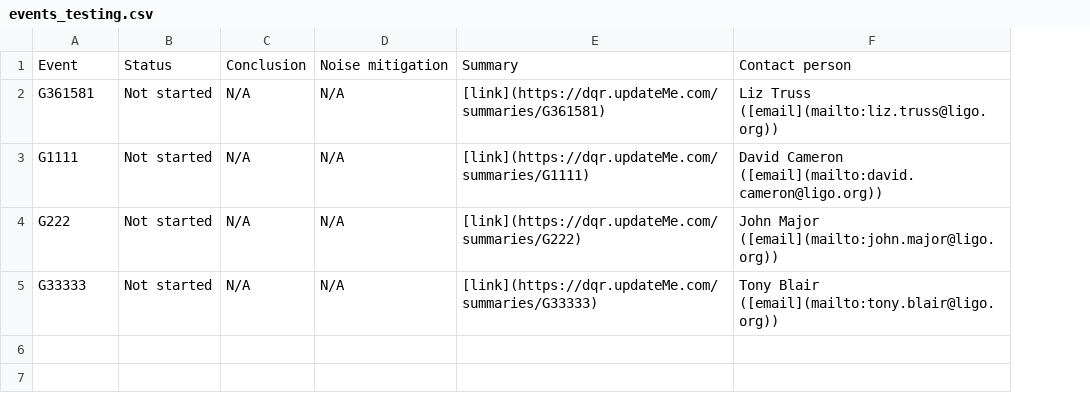
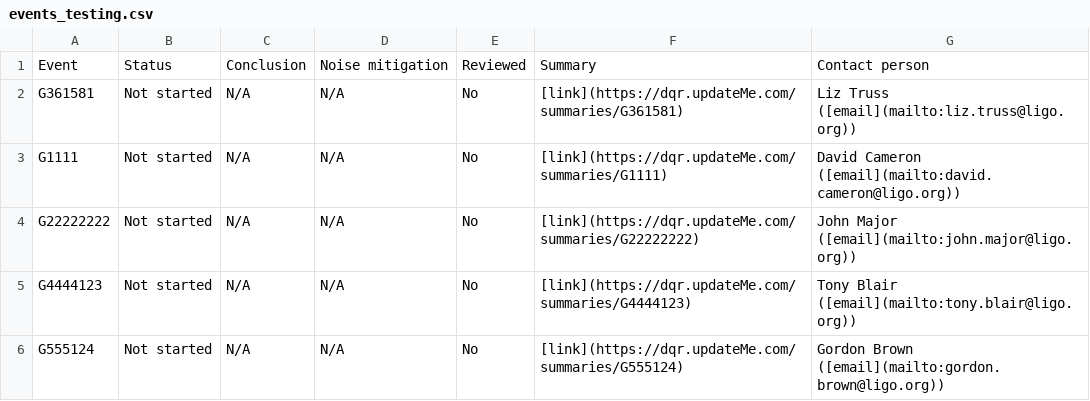
Before and after one commit to siddharth101/event_validation, a CSV file: data/events_testing.csv, drawn as a sheet; addresses are those after the commit; the diff names each change by its address in the sheet, - before the commit and + after, or states it on an @@ line.

Commit message:
updating event files and website

```diff
--- a/data/events_testing.csv
+++ b/data/events_testing.csv
+column E, rows 1-5: Reviewed | No | No | No | No
-A4: G222
+A4: G22222222
-F4: [link](https://dqr.updateMe.com/summaries/G222)
+F4: [link](https://dqr.updateMe.com/summaries/G22222222)
-A5: G33333
+A5: G4444123
-F5: [link](https://dqr.updateMe.com/summaries/G33333)
+F5: [link](https://dqr.updateMe.com/summaries/G4444123)
+row 6: G555124 | Not started | N/A | N/A | No | [link](https://dqr.updateMe.com/summaries/G555124) | Gordon Brown ([email](mailto:gordon.brown@ligo.org))
```
Also changed, not shown: 30 other files.
